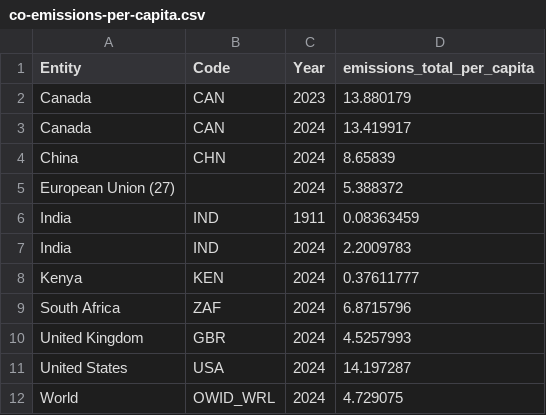
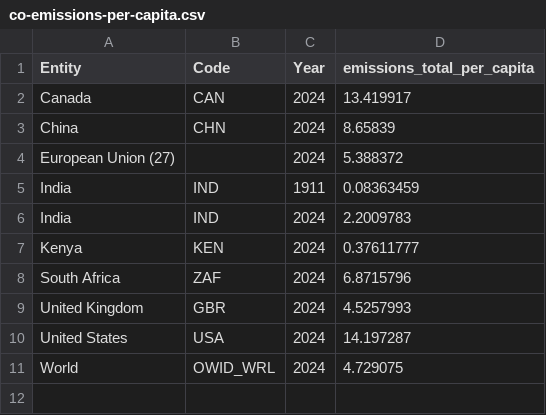
Before and after one commit to KARATEFOLK/cmu-cs-project-thingy-2nd-trry, a CSV file: co-emissions-per-capita.csv, drawn as a sheet.

Commit message:
Update co-emissions-per-capita.csv

```diff
--- a/co-emissions-per-capita.csv
+++ b/co-emissions-per-capita.csv
@@ -1,3 +1,2 @@
 Entity,Code,Year,emissions_total_per_capita
-Canada,CAN,2023,13.880179
 Canada,CAN,2024,13.419917
```
